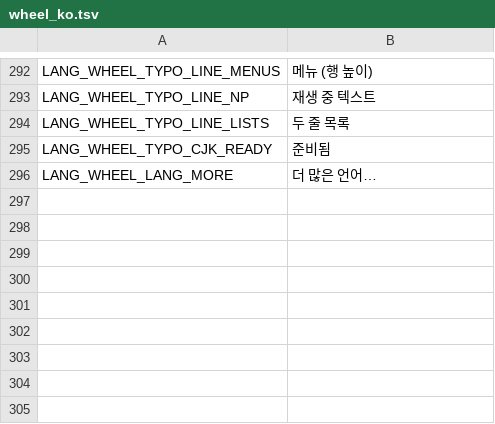
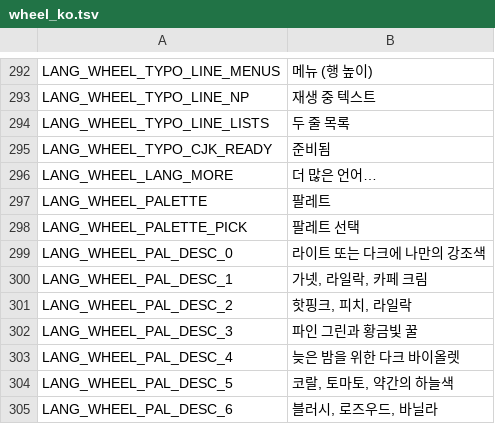
Before and after one commit to twinkystar112/rockbox--y1-wheel, a TSV file: utils/wheel/i18n/wheel_ko.tsv, drawn as a sheet; only a part is shown, gaps mark what is left out; the diff names each change by its address in the sheet, - before the commit and + after, or states it on an @@ line.

```diff
--- a/utils/wheel/i18n/wheel_ko.tsv
+++ b/utils/wheel/i18n/wheel_ko.tsv
+row 297: LANG_WHEEL_PALETTE | 팔레트
+row 298: LANG_WHEEL_PALETTE_PICK | 팔레트 선택
+row 299: LANG_WHEEL_PAL_DESC_0 | 라이트 또는 다크에 나만의 강조색
+row 300: LANG_WHEEL_PAL_DESC_1 | 가넷, 라일락, 카페 크림
+row 301: LANG_WHEEL_PAL_DESC_2 | 핫핑크, 피치, 라일락
+row 302: LANG_WHEEL_PAL_DESC_3 | 파인 그린과 황금빛 꿀
+row 303: LANG_WHEEL_PAL_DESC_4 | 늦은 밤을 위한 다크 바이올렛
+row 304: LANG_WHEEL_PAL_DESC_5 | 코랄, 토마토, 약간의 하늘색
+row 305: LANG_WHEEL_PAL_DESC_6 | 블러시, 로즈우드, 바닐라
```
Also changed, not shown: utils/wheel/i18n/wheel_fr.tsv, utils/wheel/i18n/wheel_ja.tsv, 23 other files.
